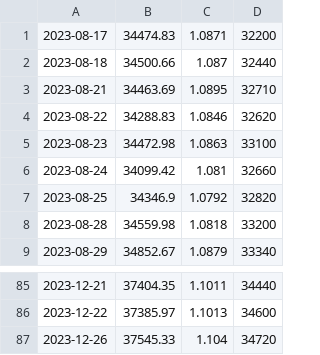
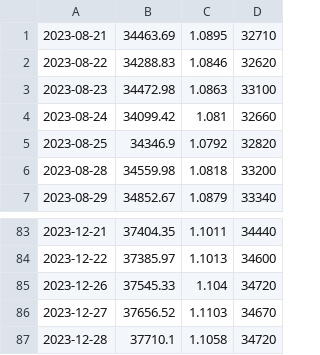
Before and after one commit to BEROCHLU/sakata, a CSV file: csv/datexyt.csv, drawn as a sheet; only a part is shown, gaps mark what is left out.

```diff
--- a/csv/datexyt.csv
+++ b/csv/datexyt.csv
@@ -1,3 +1 @@
-2023-08-17,34474.83,1.0871,32200
-2023-08-18,34500.66,1.087,32440
 2023-08-21,34463.69,1.0895,32710
@@ -87 +85,3 @@
 2023-12-26,37545.33,1.104,34720
+2023-12-27,37656.52,1.1103,34670
+2023-12-28,37710.1,1.1058,34720
```
Also changed, not shown: csv/hdatexyt.csv, 4 other files.
